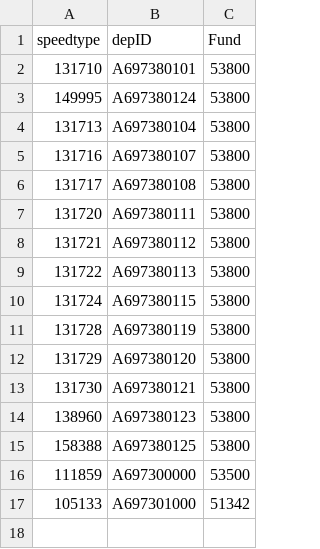
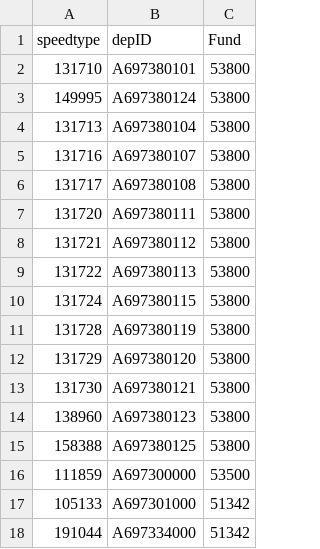
Before and after one commit to ameliasutton/Voucher-Export, a CSV file: chartfield.csv, drawn as a sheet.

Commit message:
Added new Speedtype

```diff
--- a/chartfield.csv
+++ b/chartfield.csv
@@ -17 +17,2 @@ speedtype|depID|Fund
 105133|A697301000|51342
+191044|A697334000|51342
```
